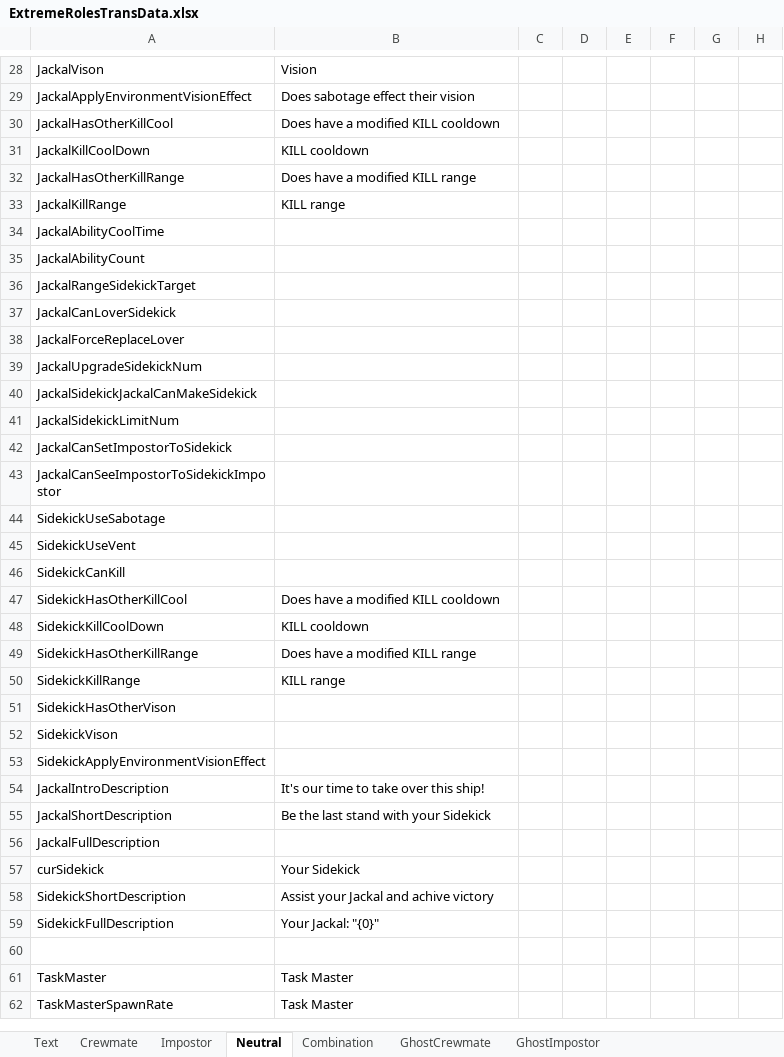
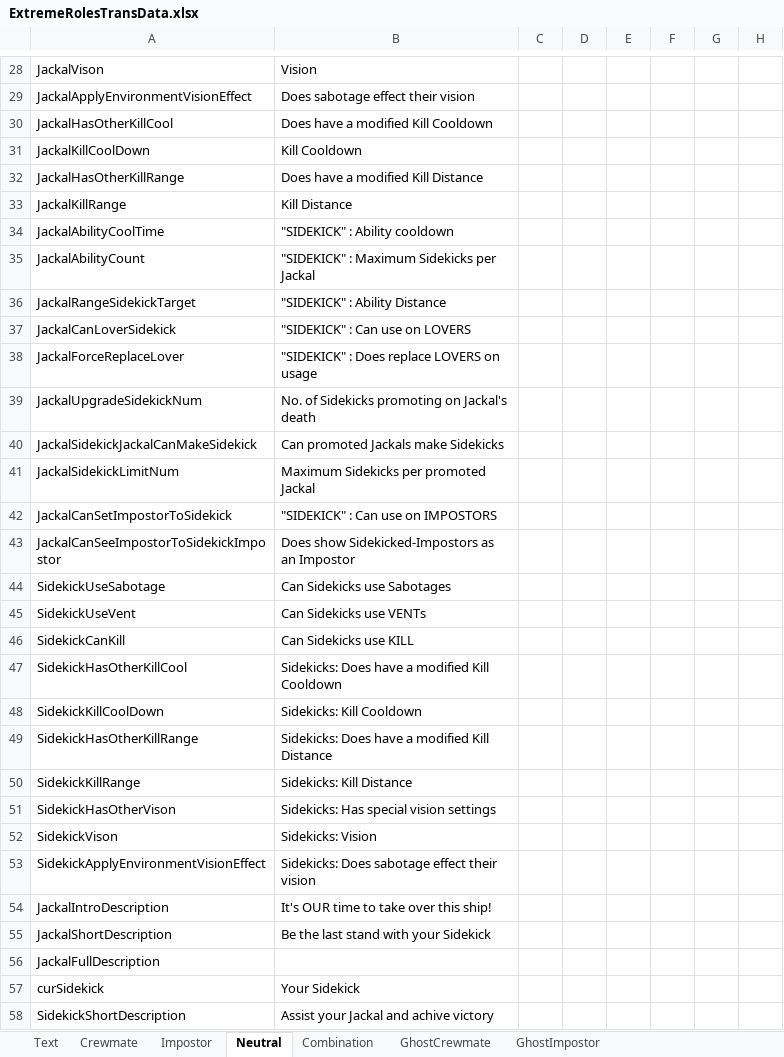
Before and after one commit to yukieiji/ExtremeRoles, an Excel workbook: ExtremeRolesTransData.xlsx, sheet Neutral, drawn as a sheet; only a part is shown, gaps mark what is left out; the shorter side is filled out with more unchanged rows; values as stored, in another font and other column widths than the file's, no cell formats; the diff covers the shown part only; the diff names each change by its address in the sheet, - before the commit and + after, or states it on an @@ line.

Commit message:
fix: Impostor row 314-317 (JP, EN, CN)

```diff
--- a/ExtremeRolesTransData.xlsx (sheet Neutral)
+++ b/ExtremeRolesTransData.xlsx (sheet Neutral)
-B30: Does have a modified KILL cooldown
+B30: Does have a modified Kill Cooldown
-B31: KILL cooldown
+B31: Kill Cooldown
-B32: Does have a modified KILL range
+B32: Does have a modified Kill Distance
-B33: KILL range
+B33: Kill Distance
-B34: (empty)
+B34: "SIDEKICK" : Ability cooldown
-B35: (empty)
+B35: "SIDEKICK" : Maximum Sidekicks per Jackal
-B36: (empty)
+B36: "SIDEKICK" : Ability Distance
-B37: (empty)
+B37: "SIDEKICK" : Can use on LOVERS
-B38: (empty)
+B38: "SIDEKICK" : Does replace LOVERS on usage
-B39: (empty)
+B39: No. of Sidekicks promoting on Jackal's death
-B40: (empty)
+B40: Can promoted Jackals make Sidekicks
-B41: (empty)
+B41: Maximum Sidekicks per promoted Jackal
-B42: (empty)
+B42: "SIDEKICK" : Can use on IMPOSTORS
-B43: (empty)
+B43: Does show Sidekicked-Impostors as an Impostor
-B44: (empty)
+B44: Can Sidekicks use Sabotages
-B45: (empty)
+B45: Can Sidekicks use VENTs
-B46: (empty)
+B46: Can Sidekicks use KILL
-B47: Does have a modified KILL cooldown
+B47: Sidekicks: Does have a modified Kill Cooldown
-B48: KILL cooldown
+B48: Sidekicks: Kill Cooldown
-B49: Does have a modified KILL range
+B49: Sidekicks: Does have a modified Kill Distance
-B50: KILL range
+B50: Sidekicks: Kill Distance
-B51: (empty)
+B51: Sidekicks: Has special vision settings
-B52: (empty)
+B52: Sidekicks: Vision
-B53: (empty)
+B53: Sidekicks: Does sabotage effect their vision
-B54: It's our time to take over this ship!
+B54: It's OUR time to take over this ship!
```
Also changed, not shown: 89 edited cells elsewhere in this sheet, sheet Impostor, sheet Crewmate, sheet Combination, sheet GhostImpostor, sheet GhostCrewmate, sheet Text, cell formats.
